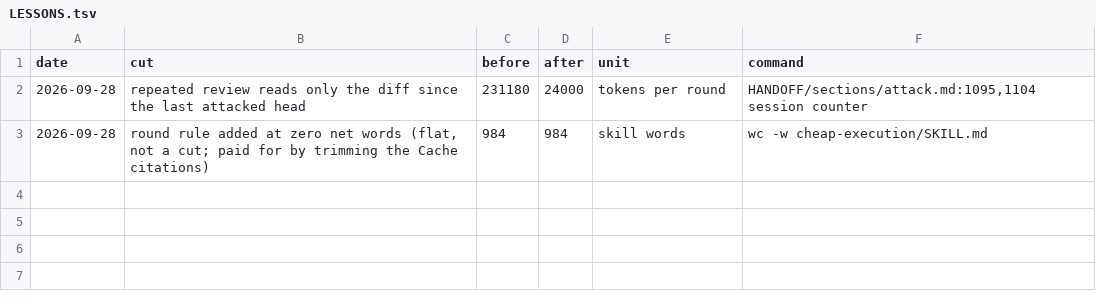
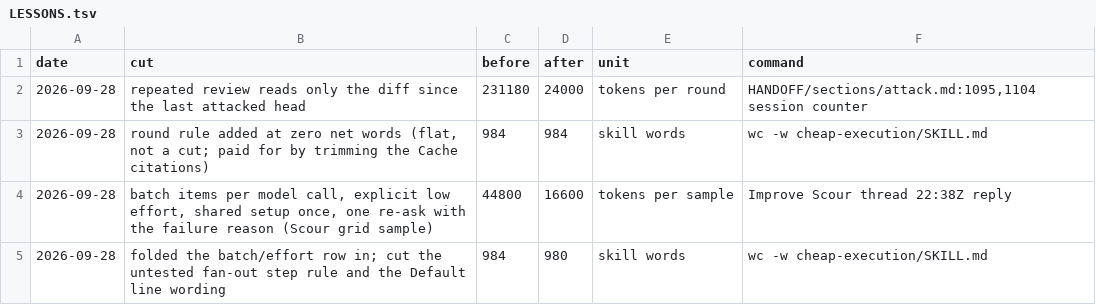
Before and after one commit to Clear-Sights/Cheap-Execution, a TSV file: LESSONS.tsv, drawn as a sheet.

Commit message:
cheap-execution: batch per model call and explicit low effort (44.8k -> 16.6k measured); untested fan-out step cut; 984 -> 980 words

```diff
--- a/LESSONS.tsv
+++ b/LESSONS.tsv
@@ -3 +3,3 @@ date	cut	before	after	unit	command
 2026-09-28	round rule added at zero net words (flat, not a cut; paid for by trimming the Cache citations)	984	984	skill words	wc -w cheap-execution/SKILL.md
+2026-09-28	batch items per model call, explicit low effort, shared setup once, one re-ask with the failure reason (Scour grid sample)	44800	16600	tokens per sample	Improve Scour thread 22:38Z reply
+2026-09-28	folded the batch/effort row in; cut the untested fan-out step rule and the Default line wording	984	980	skill words	wc -w cheap-execution/SKILL.md
```
Also changed, not shown: 1 other file.
